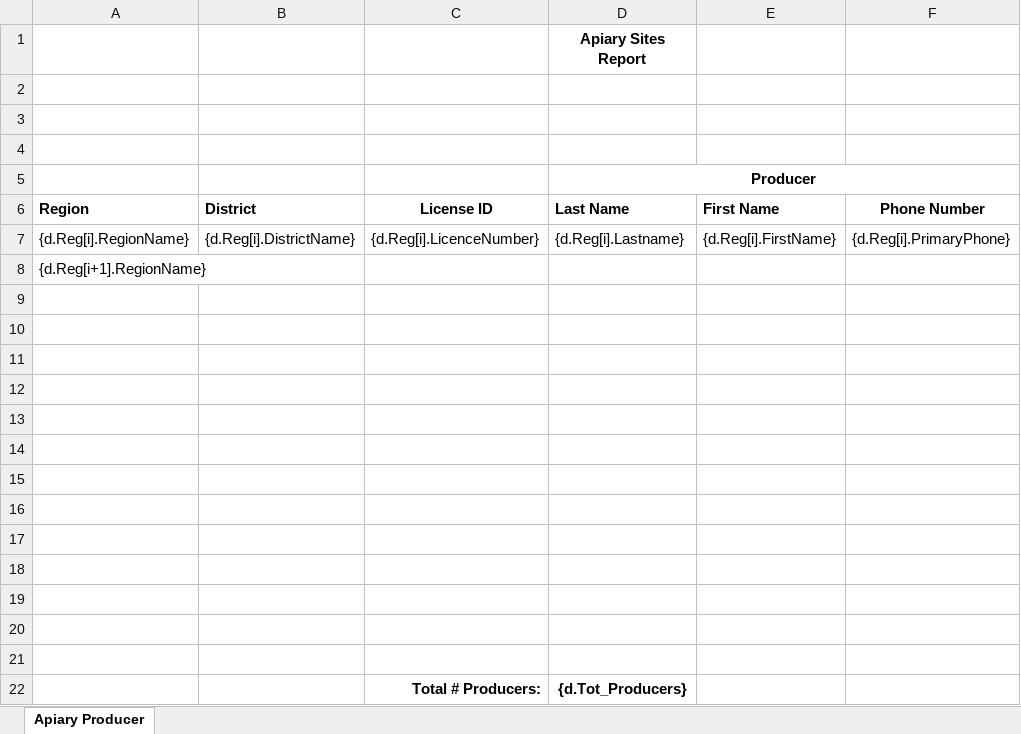
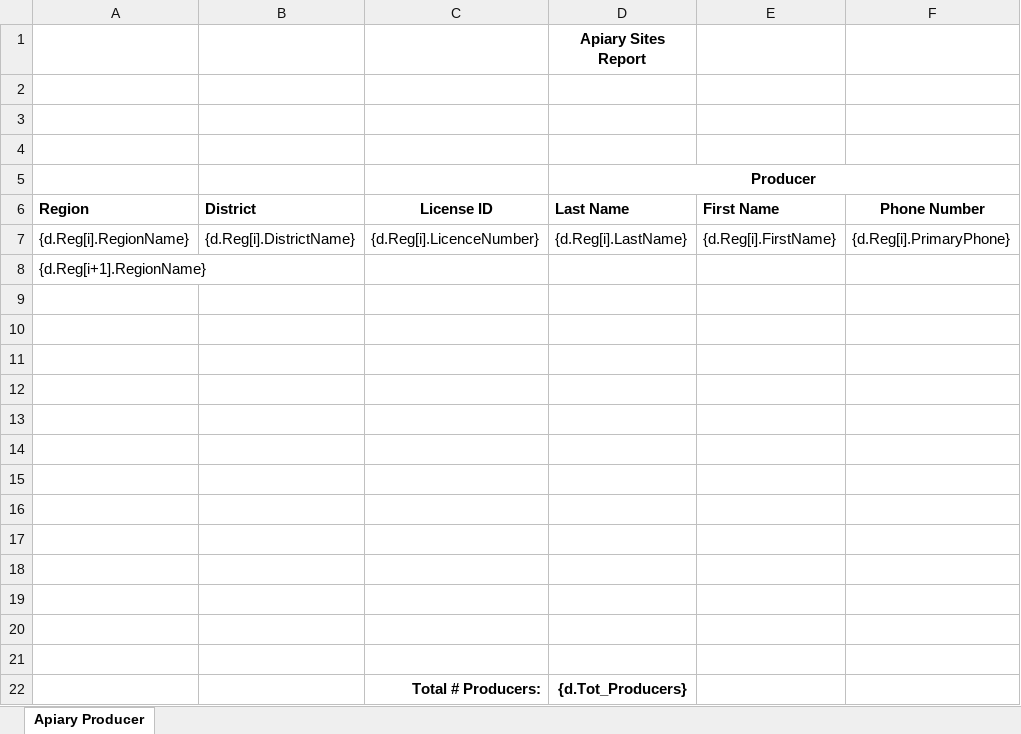
Before and after one commit to bcgov/nr-mals, an Excel workbook: app/server/static/templates/reports/Apiary_Sites_Template.xlsx, sheet Apiary Producer, drawn as a sheet; only a part is shown; values as stored, in another font and other column widths than the file's, no borders; the diff names each change by its address in the sheet, - before the commit and + after, or states it on an @@ line.

Commit message:
Fix LastName

```diff
--- a/app/server/static/templates/reports/Apiary_Sites_Template.xlsx (sheet Apiary Producer)
+++ b/app/server/static/templates/reports/Apiary_Sites_Template.xlsx (sheet Apiary Producer)
-D7 (Apiary Sites Report): {d.Reg[i].Lastname}
+D7 (Apiary Sites Report): {d.Reg[i].LastName}
```
